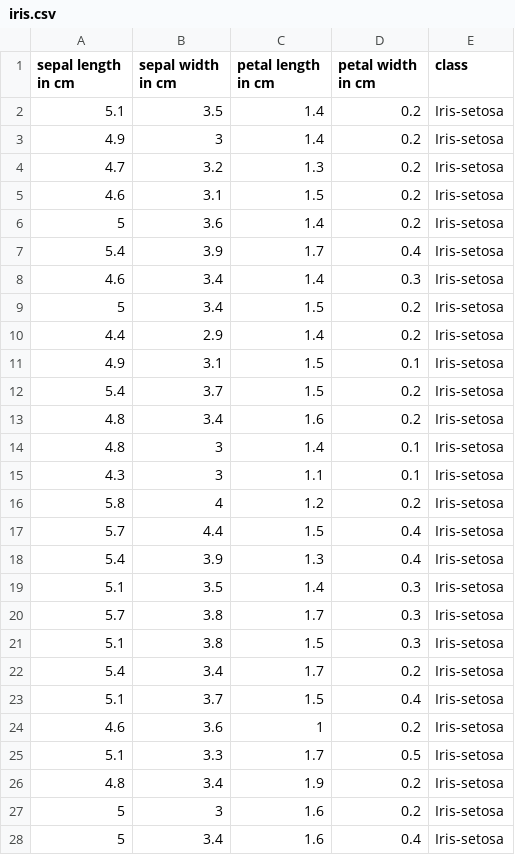
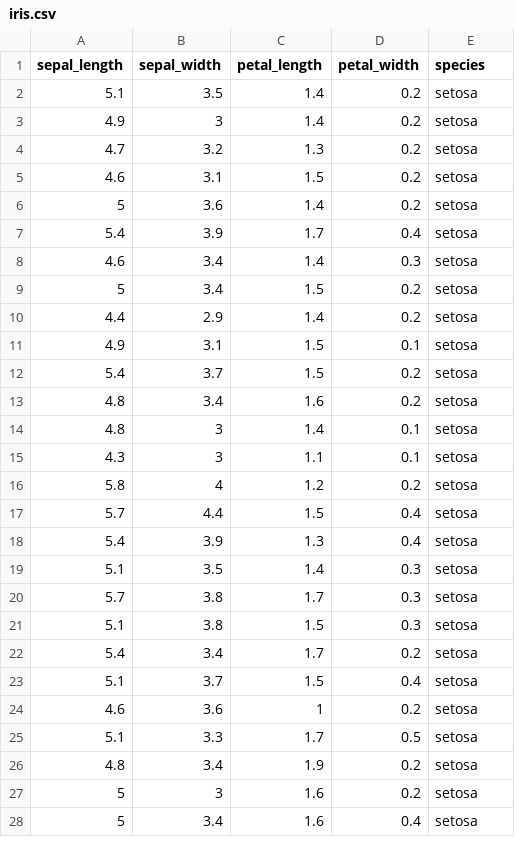
Before and after one commit to vrsudarsanam/bangalore-november-2018-batch-kumaranaiml, a CSV file: iris.csv, drawn as a sheet; only a part is shown; the diff covers the shown part only.

```diff
--- a/iris.csv
+++ b/iris.csv
@@ -1,28 +1,28 @@
-sepal length in cm,sepal width in cm,petal length in cm,petal width in cm,class
-5.1,3.5,1.4,0.2,Iris-setosa
-4.9,3,1.4,0.2,Iris-setosa
-4.7,3.2,1.3,0.2,Iris-setosa
-4.6,3.1,1.5,0.2,Iris-setosa
-5,3.6,1.4,0.2,Iris-setosa
-5.4,3.9,1.7,0.4,Iris-setosa
-4.6,3.4,1.4,0.3,Iris-setosa
-5,3.4,1.5,0.2,Iris-setosa
-4.4,2.9,1.4,0.2,Iris-setosa
-4.9,3.1,1.5,0.1,Iris-setosa
-5.4,3.7,1.5,0.2,Iris-setosa
-4.8,3.4,1.6,0.2,Iris-setosa
-4.8,3,1.4,0.1,Iris-setosa
-4.3,3,1.1,0.1,Iris-setosa
-5.8,4,1.2,0.2,Iris-setosa
-5.7,4.4,1.5,0.4,Iris-setosa
-5.4,3.9,1.3,0.4,Iris-setosa
-5.1,3.5,1.4,0.3,Iris-setosa
-5.7,3.8,1.7,0.3,Iris-setosa
-5.1,3.8,1.5,0.3,Iris-setosa
-5.4,3.4,1.7,0.2,Iris-setosa
-5.1,3.7,1.5,0.4,Iris-setosa
-4.6,3.6,1,0.2,Iris-setosa
-5.1,3.3,1.7,0.5,Iris-setosa
-4.8,3.4,1.9,0.2,Iris-setosa
-5,3,1.6,0.2,Iris-setosa
-5,3.4,1.6,0.4,Iris-setosa
+sepal_length,sepal_width,petal_length,petal_width,species
+5.1,3.5,1.4,0.2,setosa
+4.9,3,1.4,0.2,setosa
+4.7,3.2,1.3,0.2,setosa
+4.6,3.1,1.5,0.2,setosa
+5,3.6,1.4,0.2,setosa
+5.4,3.9,1.7,0.4,setosa
+4.6,3.4,1.4,0.3,setosa
+5,3.4,1.5,0.2,setosa
+4.4,2.9,1.4,0.2,setosa
+4.9,3.1,1.5,0.1,setosa
+5.4,3.7,1.5,0.2,setosa
+4.8,3.4,1.6,0.2,setosa
+4.8,3,1.4,0.1,setosa
+4.3,3,1.1,0.1,setosa
+5.8,4,1.2,0.2,setosa
+5.7,4.4,1.5,0.4,setosa
+5.4,3.9,1.3,0.4,setosa
+5.1,3.5,1.4,0.3,setosa
+5.7,3.8,1.7,0.3,setosa
+5.1,3.8,1.5,0.3,setosa
+5.4,3.4,1.7,0.2,setosa
+5.1,3.7,1.5,0.4,setosa
+4.6,3.6,1,0.2,setosa
+5.1,3.3,1.7,0.5,setosa
+4.8,3.4,1.9,0.2,setosa
+5,3,1.6,0.2,setosa
+5,3.4,1.6,0.4,setosa
```
Also changed, not shown: 123 edited cells elsewhere in this file, 2 other files.
